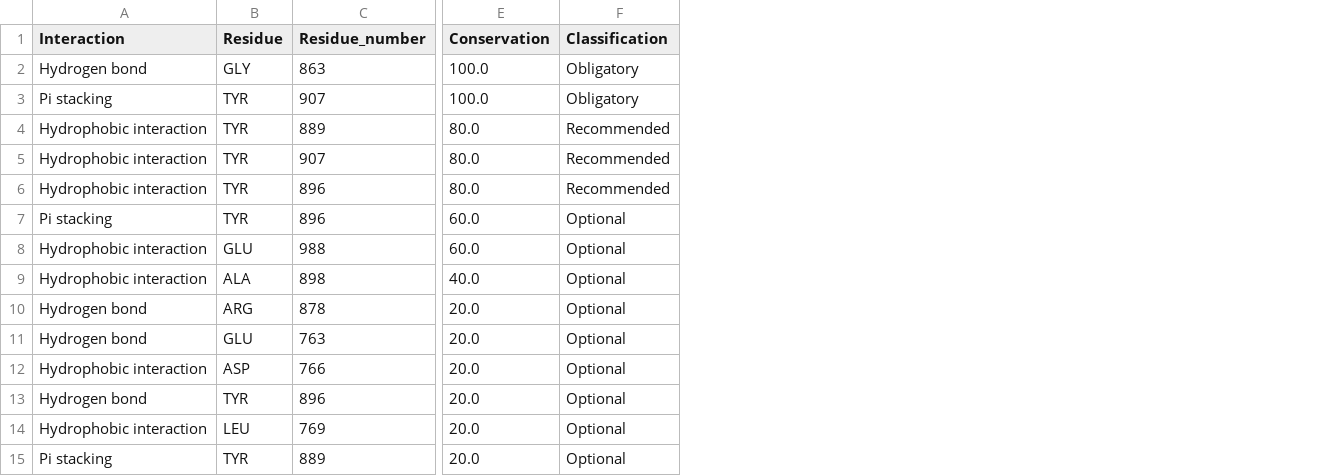
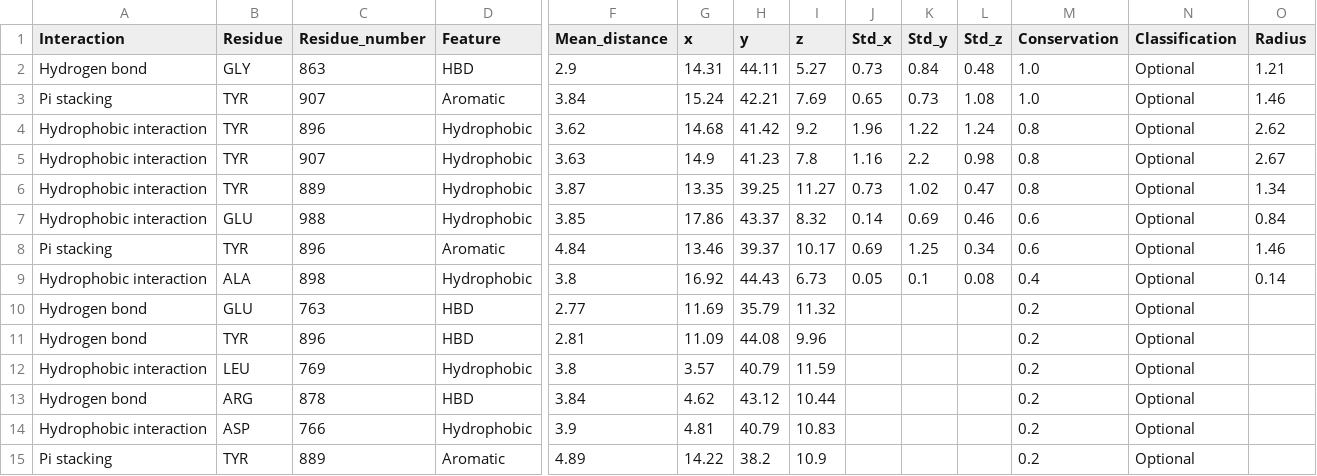
Before and after one commit to AndoniM12/PARP1-Virtual-Screening, a CSV file: results/farmacoforo.csv, drawn as a sheet; only a part is shown, gaps mark what is left out; removed rows and columns are numbered as before the commit, all else as after; rows hold the shown columns only; the diff names each change by its address in the sheet, - before the commit and + after, or states it on an @@ line.

```diff
--- a/results/farmacoforo.csv
+++ b/results/farmacoforo.csv
+column D (Feature), rows 2-7: HBD | Aromatic | Hydrophobic | Hydrophobic | Hydrophobic | Hydrophobic; rows 9-12: Hydrophobic | HBD | HBD | Hydrophobic; row 15: Aromatic
+column F (Mean_distance), rows 2-7: 2.9 | 3.84 | 3.62 | 3.63 | 3.87 | 3.85; rows 9-12: 3.8 | 2.77 | 2.81 | 3.8; row 15: 4.89
+column G (x), rows 2-7: 14.31 | 15.24 | 14.68 | 14.9 | 13.35 | 17.86; rows 9-12: 16.92 | 11.69 | 11.09 | 3.57; row 15: 14.22
+column H (y), rows 2-7: 44.11 | 42.21 | 41.42 | 41.23 | 39.25 | 43.37; rows 9-12: 44.43 | 35.79 | 44.08 | 40.79; row 15: 38.2
+column I (z), rows 2-7: 5.27 | 7.69 | 9.2 | 7.8 | 11.27 | 8.32; rows 9-12: 6.73 | 11.32 | 9.96 | 11.59; row 15: 10.9
+column J (Std_x), rows 2-7: 0.73 | 0.65 | 1.96 | 1.16 | 0.73 | 0.14; row 9: 0.05
+column K (Std_y), rows 2-7: 0.84 | 0.73 | 1.22 | 2.2 | 1.02 | 0.69; row 9: 0.1
+column L (Std_z), rows 2-7: 0.48 | 1.08 | 1.24 | 0.98 | 0.47 | 0.46; row 9: 0.08
+column O (Radius), rows 2-7: 1.21 | 1.46 | 2.62 | 2.67 | 1.34 | 0.84; row 9: 0.14
-M2:M3 (Conservation): 100.0
+M2:M3 (Conservation): 1.0
-N2:N3 (Classification): Obligatory
+N2:N3 (Classification): Optional
-C4 (Residue_number): 889
+C4 (Residue_number): 896
-M4:M6 (Conservation): 80.0
+M4:M6 (Conservation): 0.8
-N4:N6 (Classification): Recommended
+N4:N6 (Classification): Optional
-C6 (Residue_number): 896
+C6 (Residue_number): 889
-row 7: Pi stacking | TYR | 896 | 60.0 | Optional
-M7 (Conservation): 60.0
+M7 (Conservation): 0.6
+row 8: Pi stacking | TYR | 896 | Aromatic | 4.84 | 13.46 | 39.37 | 10.17 | 0.69 | 1.25 | 0.34 | 0.6 | Optional | 1.46
-M9 (Conservation): 40.0
+M9 (Conservation): 0.4
-row 10: Hydrogen bond | ARG | 878 | 20.0 | Optional
-M10 (Conservation): 20.0
+M10 (Conservation): 0.2
-row 12: Hydrophobic interaction | ASP | 766 | 20.0 | Optional
-M11:M12 (Conservation): 20.0
+M11:M12 (Conservation): 0.2
+row 13: Hydrogen bond | ARG | 878 | HBD | 3.84 | 4.62 | 43.12 | 10.44 |  |  |  | 0.2 | Optional
+row 14: Hydrophobic interaction | ASP | 766 | Hydrophobic | 3.9 | 4.81 | 40.79 | 10.83 |  |  |  | 0.2 | Optional
-M15 (Conservation): 20.0
+M15 (Conservation): 0.2
```
Also changed, not shown: results/interacciones.csv.
